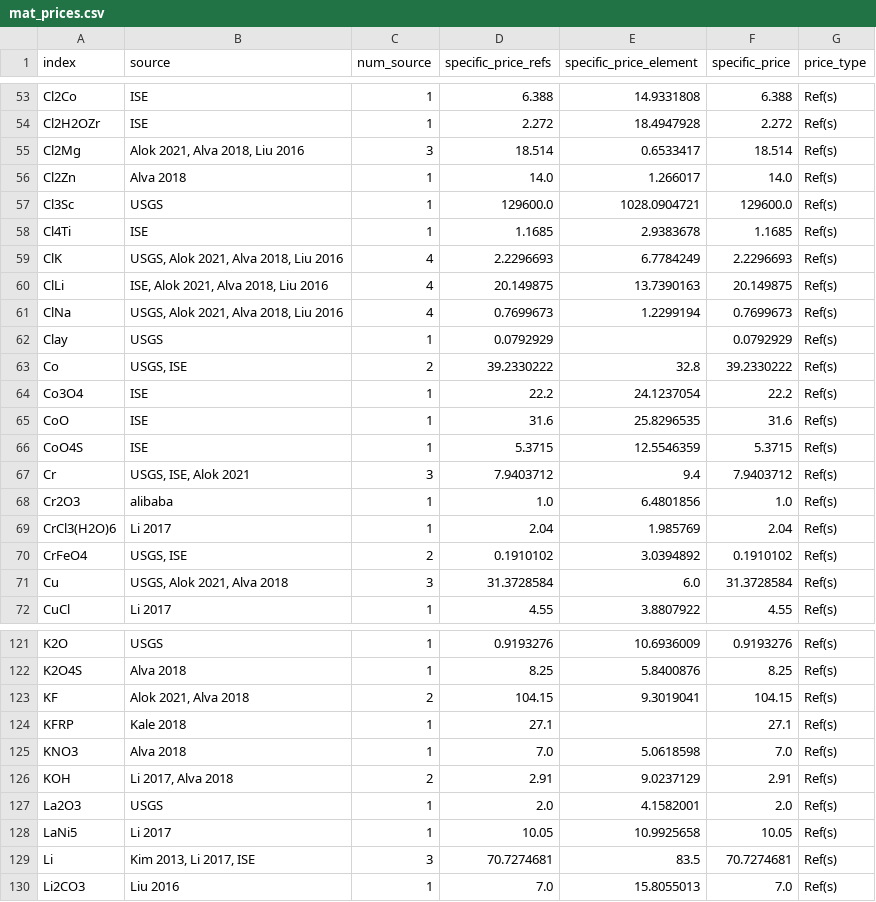
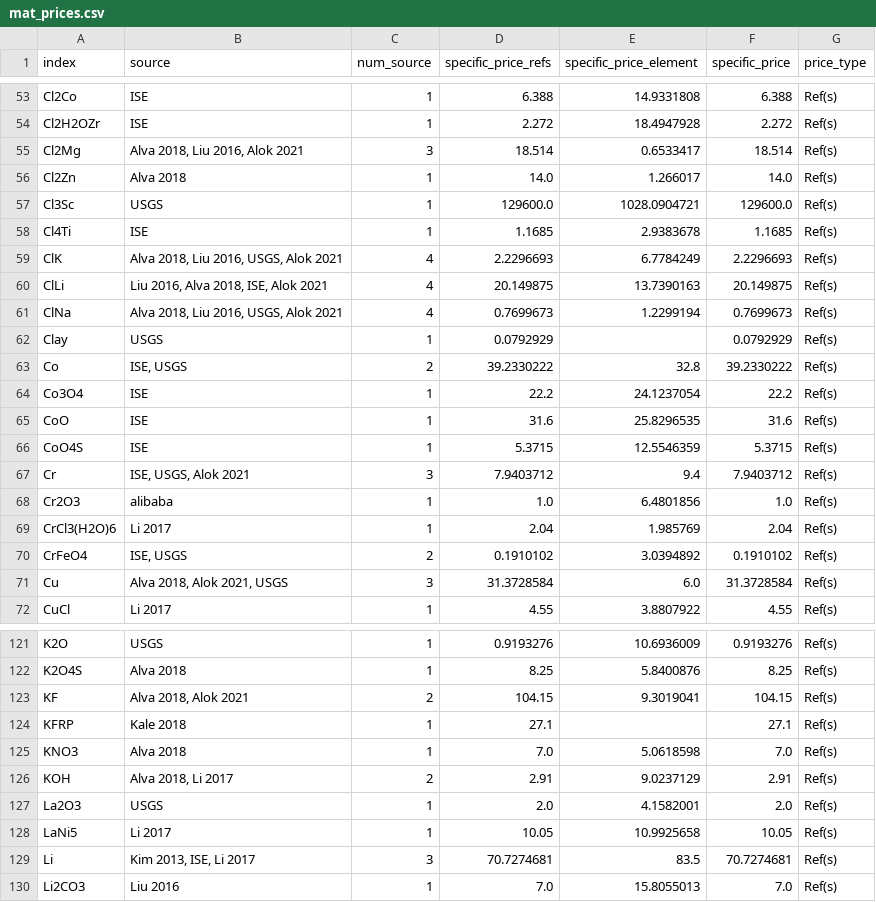
Before and after one commit to energy-storage-analysis/LDES-Survey, a CSV file: mat_cost/data/mat_prices.csv, drawn as a sheet; only a part is shown, gaps mark what is left out; the diff covers the shown part only.

```diff
--- a/mat_cost/data/mat_prices.csv
+++ b/mat_cost/data/mat_prices.csv
@@ -54,3 +54,3 @@ Cl2Co,ISE,1,6.388,14.9331808,6.388,Ref(s)
 Cl2H2OZr,ISE,1,2.272,18.4947928,2.272,Ref(s)
-Cl2Mg,"Alok 2021, Alva 2018, Liu 2016",3,18.514,0.6533417,18.514,Ref(s)
+Cl2Mg,"Alva 2018, Liu 2016, Alok 2021",3,18.514,0.6533417,18.514,Ref(s)
 Cl2Zn,Alva 2018,1,14.0,1.266017,14.0,Ref(s)
@@ -58,7 +58,7 @@ Cl3Sc,USGS,1,129600.0,1028.0904721,129600.0,Ref(s)
 Cl4Ti,ISE,1,1.1685,2.9383678,1.1685,Ref(s)
-ClK,"USGS, Alok 2021, Alva 2018, Liu 2016",4,2.2296693,6.7784249,2.2296693,Ref(s)
-ClLi,"ISE, Alok 2021, Alva 2018, Liu 2016",4,20.149875,13.7390163,20.149875,Ref(s)
-ClNa,"USGS, Alok 2021, Alva 2018, Liu 2016",4,0.7699673,1.2299194,0.7699673,Ref(s)
+ClK,"Alva 2018, Liu 2016, USGS, Alok 2021",4,2.2296693,6.7784249,2.2296693,Ref(s)
+ClLi,"Liu 2016, Alva 2018, ISE, Alok 2021",4,20.149875,13.7390163,20.149875,Ref(s)
+ClNa,"Alva 2018, Liu 2016, USGS, Alok 2021",4,0.7699673,1.2299194,0.7699673,Ref(s)
 Clay,USGS,1,0.0792929,,0.0792929,Ref(s)
-Co,"USGS, ISE",2,39.2330222,32.8,39.2330222,Ref(s)
+Co,"ISE, USGS",2,39.2330222,32.8,39.2330222,Ref(s)
 Co3O4,ISE,1,22.2,24.1237054,22.2,Ref(s)
@@ -66,7 +66,7 @@ CoO,ISE,1,31.6,25.8296535,31.6,Ref(s)
 CoO4S,ISE,1,5.3715,12.5546359,5.3715,Ref(s)
-Cr,"USGS, ISE, Alok 2021",3,7.9403712,9.4,7.9403712,Ref(s)
+Cr,"ISE, USGS, Alok 2021",3,7.9403712,9.4,7.9403712,Ref(s)
 Cr2O3,alibaba,1,1.0,6.4801856,1.0,Ref(s)
 CrCl3(H2O)6,Li 2017,1,2.04,1.985769,2.04,Ref(s)
-CrFeO4,"USGS, ISE",2,0.1910102,3.0394892,0.1910102,Ref(s)
-Cu,"USGS, Alok 2021, Alva 2018",3,31.3728584,6.0,31.3728584,Ref(s)
+CrFeO4,"ISE, USGS",2,0.1910102,3.0394892,0.1910102,Ref(s)
+Cu,"Alva 2018, Alok 2021, USGS",3,31.3728584,6.0,31.3728584,Ref(s)
 CuCl,Li 2017,1,4.55,3.8807922,4.55,Ref(s)
@@ -122,9 +122,9 @@ K2O,USGS,1,0.9193276,10.6936009,0.9193276,Ref(s)
 K2O4S,Alva 2018,1,8.25,5.8400876,8.25,Ref(s)
-KF,"Alok 2021, Alva 2018",2,104.15,9.3019041,104.15,Ref(s)
+KF,"Alva 2018, Alok 2021",2,104.15,9.3019041,104.15,Ref(s)
 KFRP,Kale 2018,1,27.1,,27.1,Ref(s)
 KNO3,Alva 2018,1,7.0,5.0618598,7.0,Ref(s)
-KOH,"Li 2017, Alva 2018",2,2.91,9.0237129,2.91,Ref(s)
+KOH,"Alva 2018, Li 2017",2,2.91,9.0237129,2.91,Ref(s)
 La2O3,USGS,1,2.0,4.1582001,2.0,Ref(s)
 LaNi5,Li 2017,1,10.05,10.9925658,10.05,Ref(s)
-Li,"Kim 2013, Li 2017, ISE",3,70.7274681,83.5,70.7274681,Ref(s)
+Li,"Kim 2013, ISE, Li 2017",3,70.7274681,83.5,70.7274681,Ref(s)
 Li2CO3,Liu 2016,1,7.0,15.8055013,7.0,Ref(s)
```
Also changed, not shown: 48 edited cells elsewhere in this file, mat_cost/data/df_couples.csv, mat_cost/data/physprops.csv, 2 other files.
